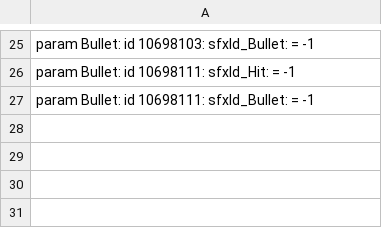
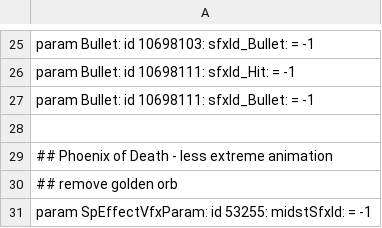
Before and after one commit to WhiteG00se/ER_QualityConvergence, a CSV file: tobi_src/massEdit/vfx.csv, drawn as a sheet; only a part is shown, gaps mark what is left out; the diff names each change by its address in the sheet, - before the commit and + after, or states it on an @@ line.

Commit message:
remove "Phoenix of Death" golden orb animation

```diff
--- a/tobi_src/massEdit/vfx.csv
+++ b/tobi_src/massEdit/vfx.csv
+row 28: (empty)
+row 29: ## Phoenix of Death - less extreme animation
+row 30: ## remove golden orb
+row 31: param SpEffectVfxParam: id 53255: midstSfxId: = -1
```
Also changed, not shown: 1 other file.
